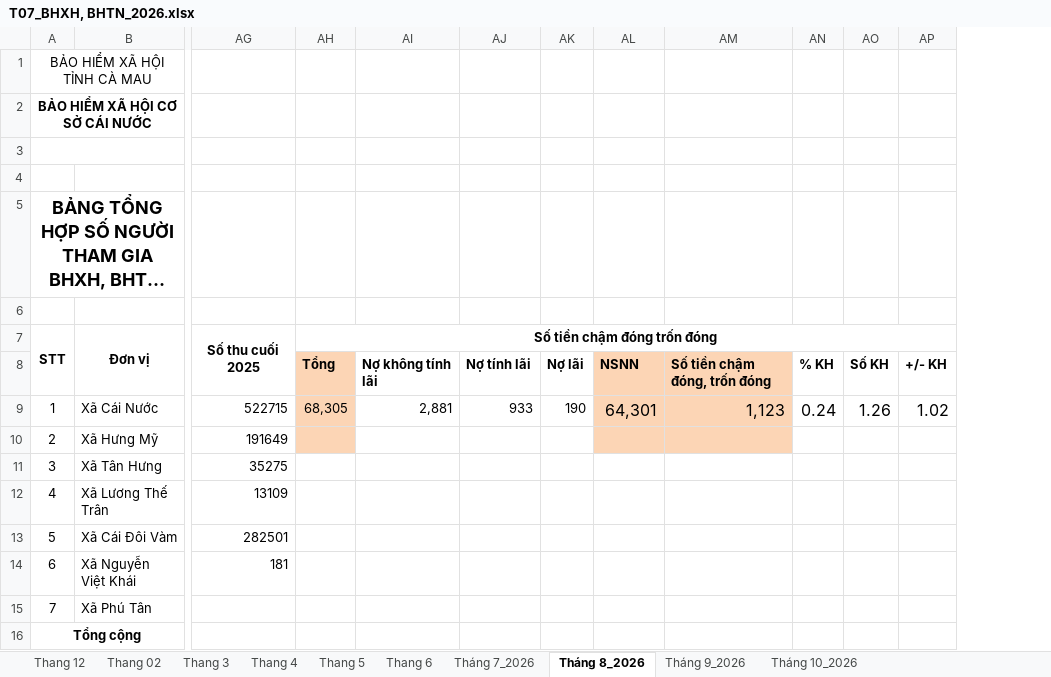
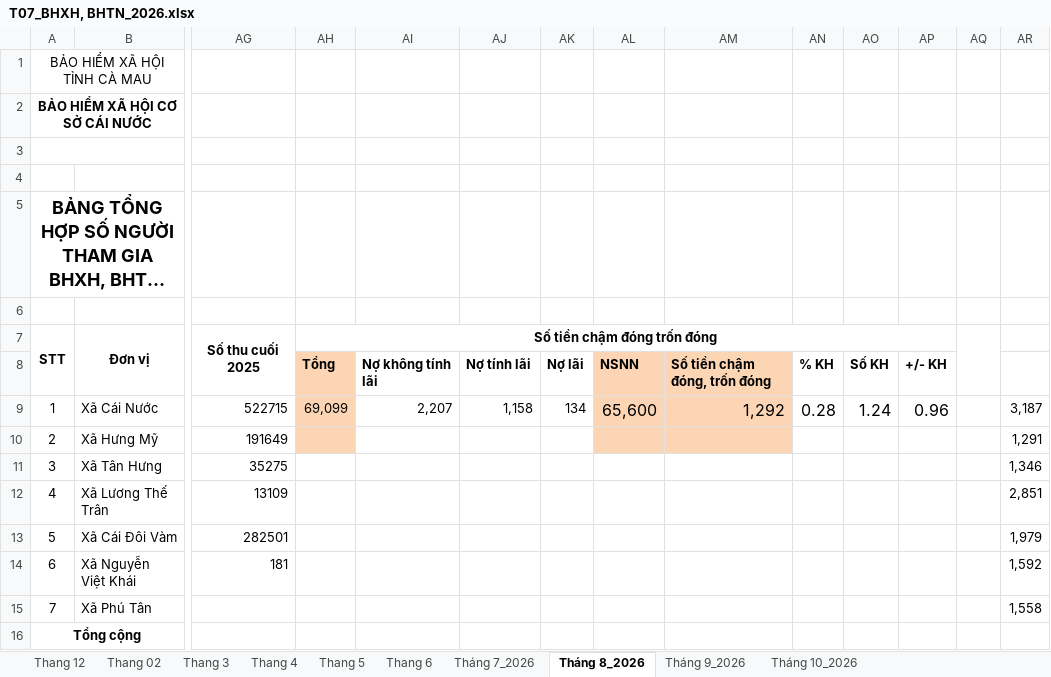
Before and after one commit to BHXHCSCN/BAOCAOTHANG, an Excel workbook: T07_BHXH, BHTN_2026.xlsx, sheet Tháng 8_2026, drawn as a sheet; only a part is shown, gaps mark what is left out; long unchanged cells end in …; values as stored, in another font and other column widths than the file's, no borders; charts and pictures not drawn; the diff names each change by its address in the sheet, - before the commit and + after, or states it on an @@ line.

```diff
--- a/T07_BHXH, BHTN_2026.xlsx (sheet Tháng 8_2026)
+++ b/T07_BHXH, BHTN_2026.xlsx (sheet Tháng 8_2026)
+column AQ, empty
+column AR, rows 9-15: 3,187 | 1,291 | 1,346 | 2,851 | 1,979 | 1,592 | 1,558
-AH9: 68,305
+AH9: 69,099
-AI9: 2,881
+AI9: 2,207
-AJ9: 933
+AJ9: 1,158
-AK9: 190
+AK9: 134
-AL9: 64,301
+AL9: 65,600
-AM9: 1,123
+AM9: 1,292
-AN9: 0.24
+AN9: 0.28
-AO9: 1.26
+AO9: 1.24
-AP9: 1.02
+AP9: 0.96
```
Also changed, not shown: sheet Tháng 9_2026, charts or pictures.
